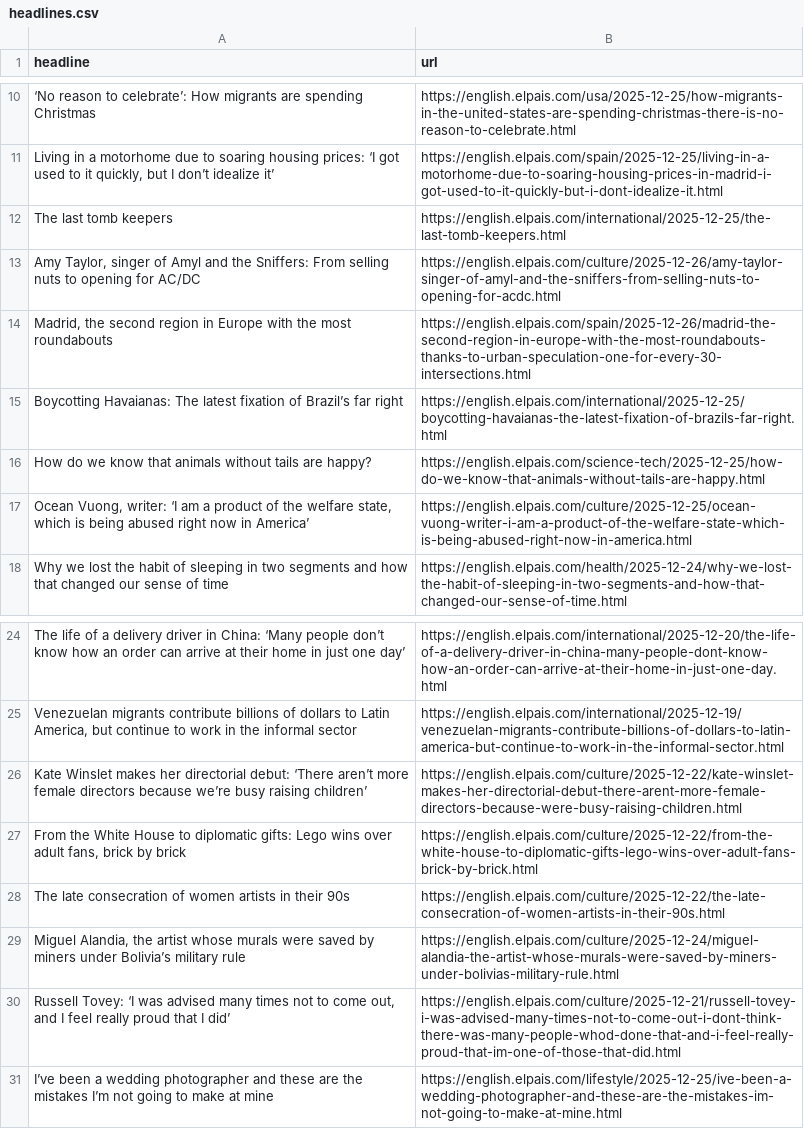
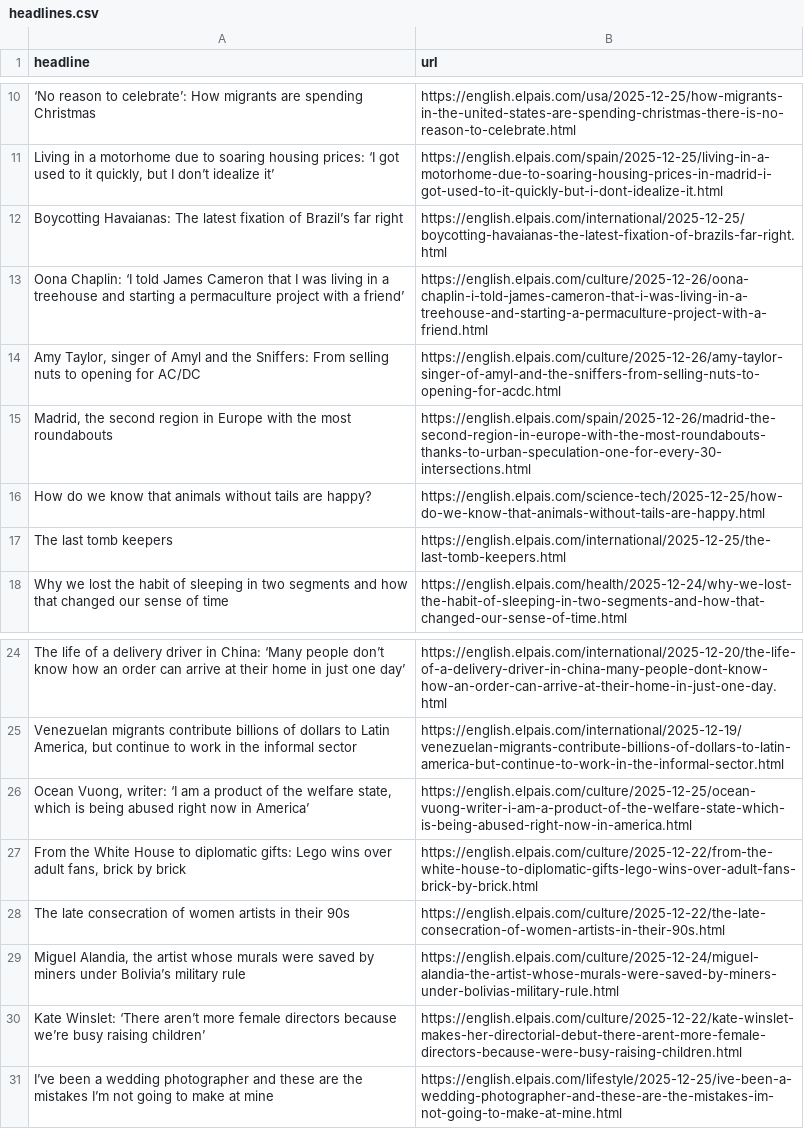
Before and after one commit to jam9501/el-pais-autoscraper, a CSV file: headlines.csv, drawn as a sheet; only a part is shown, gaps mark what is left out; removed rows and columns are numbered as before the commit, all else as after; the diff names each change by its address in the sheet, - before the commit and + after, or states it on an @@ line.

```diff
--- a/headlines.csv
+++ b/headlines.csv
@@ row 15 moved to row 12: Boycotting Havaianas: The latest fixatio… @@
+row 13: Oona Chaplin: ‘I told James Cameron that I was living in a treehouse and starting a permaculture project with a friend’ | https://english.elpais.com/culture/2025-12-26/oona-chaplin-i-told-james-cameron-that-i-was-living-in-a-treehouse-and-starting-a-permaculture-project-with-a-friend.html
@@ row 12 moved to row 17: The last tomb keepers @@
-row 26: Kate Winslet makes her directorial debut: ‘There aren’t more female directors because we’re busy raising children’ | https://english.elpais.com/culture/2025-12-22/kate-winslet-makes-her-directorial-debut-there-arent-more-female-directors-because-were-busy-raising-children.html
@@ row 17 moved to row 26: Ocean Vuong, writer: ‘I am a product of … @@
-row 30: Russell Tovey: ‘I was advised many times not to come out, and I feel really proud that I did’ | https://english.elpais.com/culture/2025-12-21/russell-tovey-i-was-advised-many-times-not-to-come-out-i-dont-think-there-was-many-people-whod-done-that-and-i-feel-really-proud-that-im-one-of-those-that-did.html
+row 30: Kate Winslet: ‘There aren’t more female directors because we’re busy raising children’ | https://english.elpais.com/culture/2025-12-22/kate-winslet-makes-her-directorial-debut-there-arent-more-female-directors-because-were-busy-raising-children.html
```
